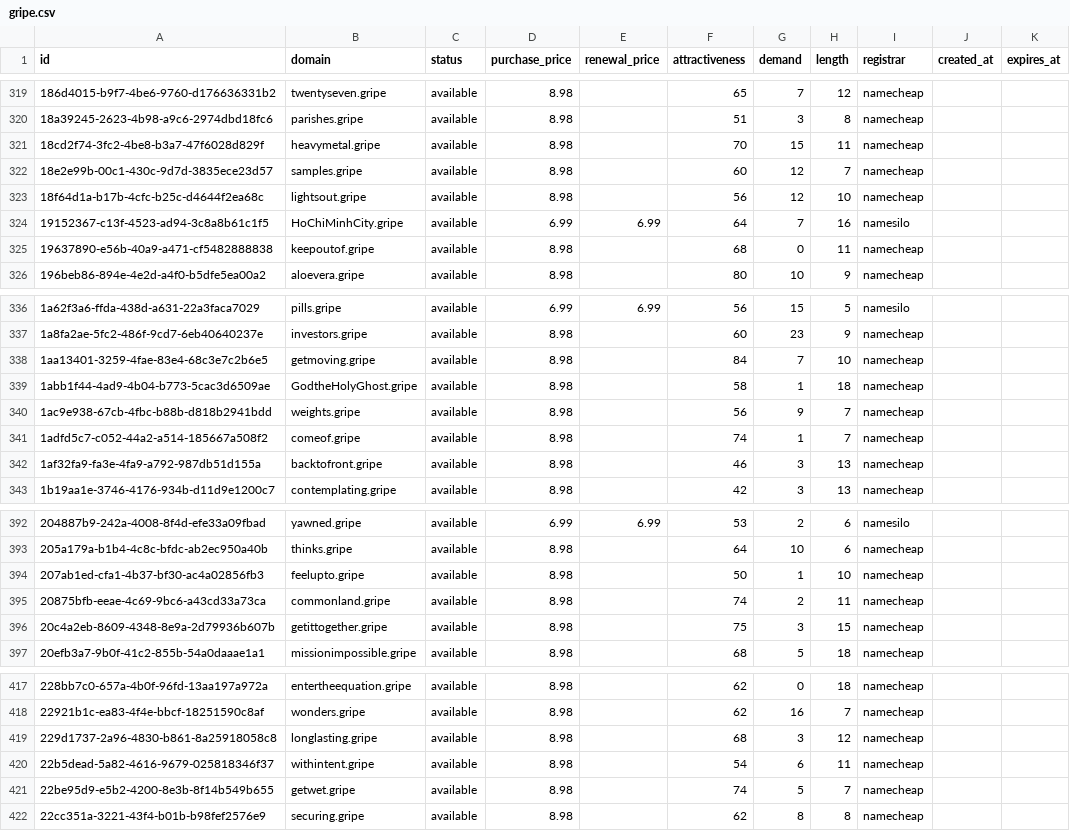
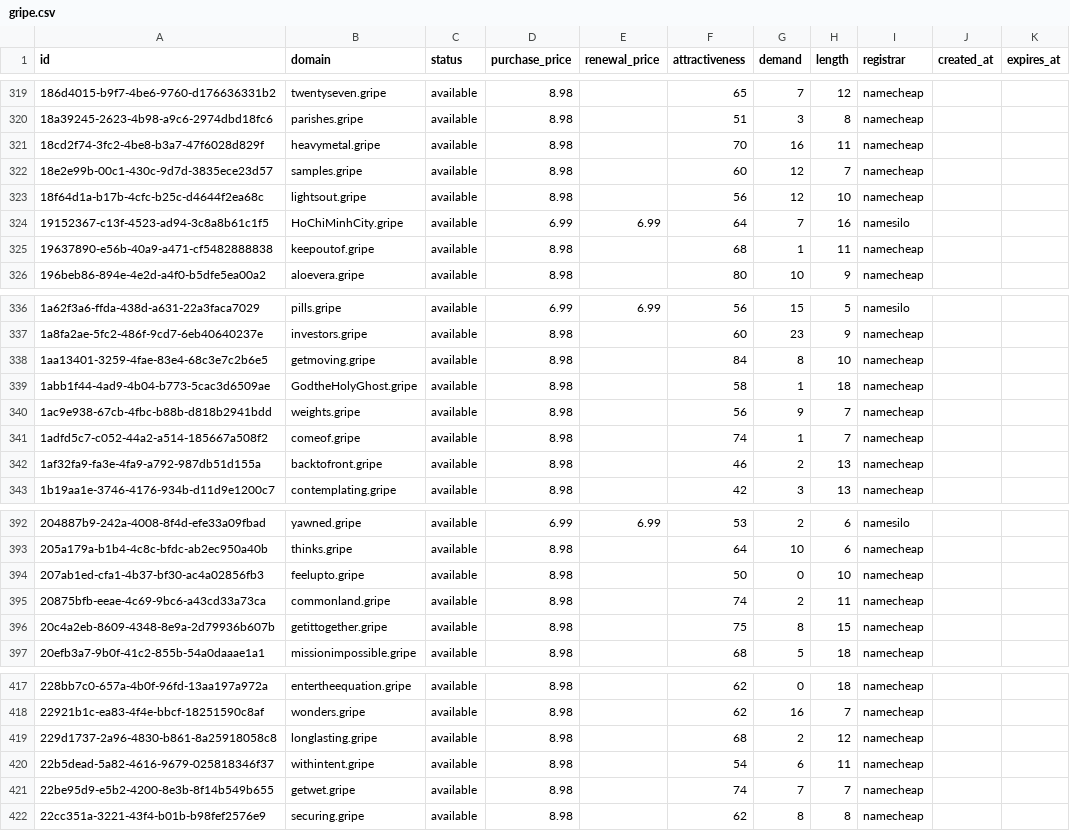
Before and after one commit to UniqueDomains/gripe-oneword-domains, a CSV file: gripe.csv, drawn as a sheet; only a part is shown, gaps mark what is left out; the diff covers the shown part only.

```diff
--- a/gripe.csv
+++ b/gripe.csv
@@ -320,3 +320,3 @@ id,domain,status,purchase_price,renewal_price,attractiveness,demand,length,regis
 18a39245-2623-4b98-a9c6-2974dbd18fc6,parishes.gripe,available,8.98,,51,3,8,namecheap,,
-18cd2f74-3fc2-4be8-b3a7-47f6028d829f,heavymetal.gripe,available,8.98,,70,15,11,namecheap,,
+18cd2f74-3fc2-4be8-b3a7-47f6028d829f,heavymetal.gripe,available,8.98,,70,16,11,namecheap,,
 18e2e99b-00c1-430c-9d7d-3835ece23d57,samples.gripe,available,8.98,,60,12,7,namecheap,,
@@ -324,3 +324,3 @@ id,domain,status,purchase_price,renewal_price,attractiveness,demand,length,regis
 19152367-c13f-4523-ad94-3c8a8b61c1f5,HoChiMinhCity.gripe,available,6.99,6.99,64,7,16,namesilo,,
-19637890-e56b-40a9-a471-cf5482888838,keepoutof.gripe,available,8.98,,68,0,11,namecheap,,
+19637890-e56b-40a9-a471-cf5482888838,keepoutof.gripe,available,8.98,,68,1,11,namecheap,,
 196beb86-894e-4e2d-a4f0-b5dfe5ea00a2,aloevera.gripe,available,8.98,,80,10,9,namecheap,,
@@ -337,3 +337,3 @@ id,domain,status,purchase_price,renewal_price,attractiveness,demand,length,regis
 1a8fa2ae-5fc2-486f-9cd7-6eb40640237e,investors.gripe,available,8.98,,60,23,9,namecheap,,
-1aa13401-3259-4fae-83e4-68c3e7c2b6e5,getmoving.gripe,available,8.98,,84,7,10,namecheap,,
+1aa13401-3259-4fae-83e4-68c3e7c2b6e5,getmoving.gripe,available,8.98,,84,8,10,namecheap,,
 1abb1f44-4ad9-4b04-b773-5cac3d6509ae,GodtheHolyGhost.gripe,available,8.98,,58,1,18,namecheap,,
@@ -341,3 +341,3 @@ id,domain,status,purchase_price,renewal_price,attractiveness,demand,length,regis
 1adfd5c7-c052-44a2-a514-185667a508f2,comeof.gripe,available,8.98,,74,1,7,namecheap,,
-1af32fa9-fa3e-4fa9-a792-987db51d155a,backtofront.gripe,available,8.98,,46,3,13,namecheap,,
+1af32fa9-fa3e-4fa9-a792-987db51d155a,backtofront.gripe,available,8.98,,46,2,13,namecheap,,
 1b19aa1e-3746-4176-934b-d11d9e1200c7,contemplating.gripe,available,8.98,,42,3,13,namecheap,,
@@ -393,5 +393,5 @@ id,domain,status,purchase_price,renewal_price,attractiveness,demand,length,regis
 205a179a-b1b4-4c8c-bfdc-ab2ec950a40b,thinks.gripe,available,8.98,,64,10,6,namecheap,,
-207ab1ed-cfa1-4b37-bf30-ac4a02856fb3,feelupto.gripe,available,8.98,,50,1,10,namecheap,,
+207ab1ed-cfa1-4b37-bf30-ac4a02856fb3,feelupto.gripe,available,8.98,,50,0,10,namecheap,,
 20875bfb-eeae-4c69-9bc6-a43cd33a73ca,commonland.gripe,available,8.98,,74,2,11,namecheap,,
-20c4a2eb-8609-4348-8e9a-2d79936b607b,getittogether.gripe,available,8.98,,75,3,15,namecheap,,
+20c4a2eb-8609-4348-8e9a-2d79936b607b,getittogether.gripe,available,8.98,,75,8,15,namecheap,,
 20efb3a7-9b0f-41c2-855b-54a0daaae1a1,missionimpossible.gripe,available,8.98,,68,5,18,namecheap,,
@@ -418,5 +418,5 @@ id,domain,status,purchase_price,renewal_price,attractiveness,demand,length,regis
 22921b1c-ea83-4f4e-bbcf-18251590c8af,wonders.gripe,available,8.98,,62,16,7,namecheap,,
-229d1737-2a96-4830-b861-8a25918058c8,longlasting.gripe,available,8.98,,68,3,12,namecheap,,
+229d1737-2a96-4830-b861-8a25918058c8,longlasting.gripe,available,8.98,,68,2,12,namecheap,,
 22b5dead-5a82-4616-9679-025818346f37,withintent.gripe,available,8.98,,54,6,11,namecheap,,
-22be95d9-e5b2-4200-8e3b-8f14b549b655,getwet.gripe,available,8.98,,74,5,7,namecheap,,
+22be95d9-e5b2-4200-8e3b-8f14b549b655,getwet.gripe,available,8.98,,74,7,7,namecheap,,
 22cc351a-3221-43f4-b01b-b98fef2576e9,securing.gripe,available,8.98,,62,8,8,namecheap,,
```
Also changed, not shown: 47 edited cells elsewhere in this file, 4 other files.
